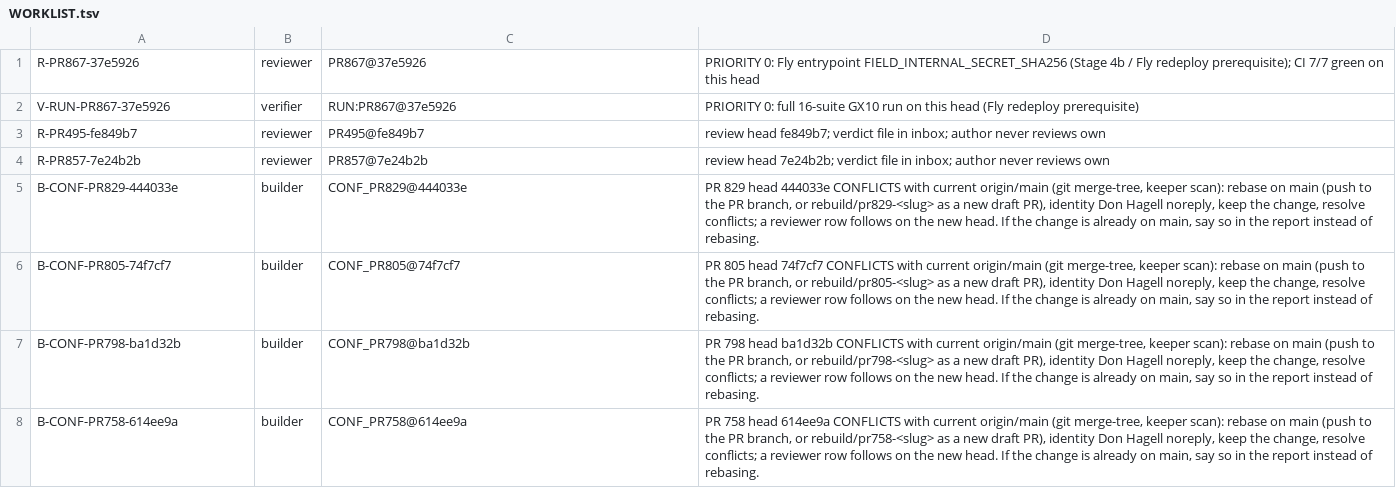
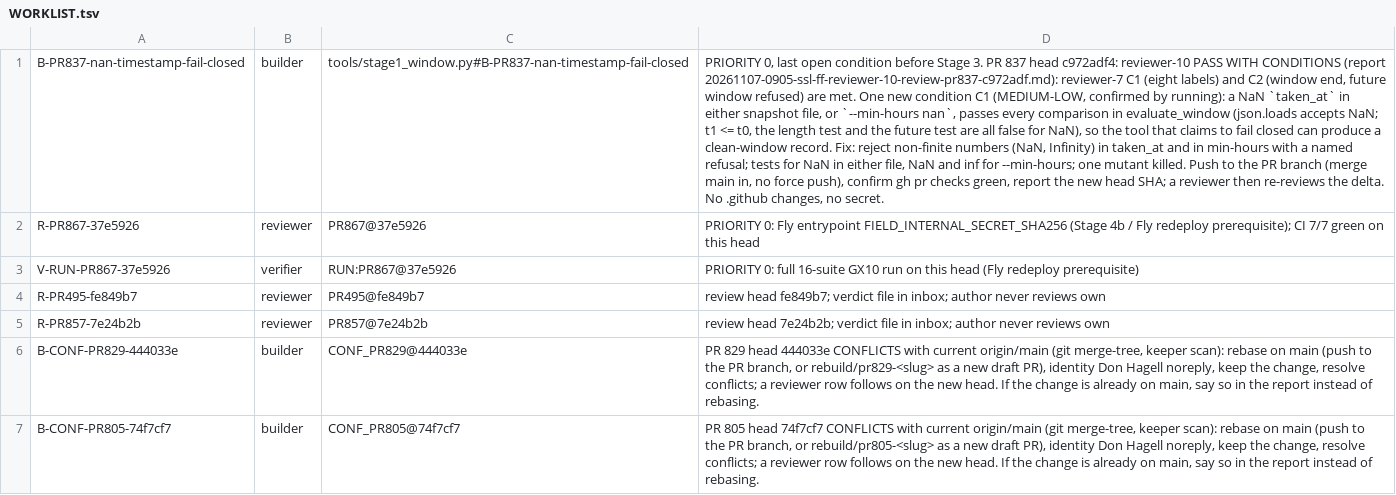
Before and after one commit to SpinStateLabs/field-platform, a TSV file: comms/WORKLIST.tsv, drawn as a sheet; only a part is shown; the shorter side is filled out with more unchanged rows; the diff names each change by its address in the sheet, - before the commit and + after, or states it on an @@ line.

Commit message:
comms: restore priority-0 card B-PR837-nan-timestamp-fail-closed after lock release

```diff
--- a/comms/WORKLIST.tsv
+++ b/comms/WORKLIST.tsv
+row 1: B-PR837-nan-timestamp-fail-closed | builder | tools/stage1_window.py#B-PR837-nan-timestamp-fail-closed | PRIORITY 0, last open condition before Stage 3. PR 837 head c972adf4: reviewer-10 PASS WITH CONDITIONS (report 20261107-0905-ssl-ff-reviewer-10-review-pr837-c972adf.md): reviewer-7 C1 (eight labels) and C2 (window end, future window refused) are met. One new condition C1 (MEDIUM-LOW, confirmed by running): a NaN `taken_at` in either snapshot file, or `--min-hours nan`, passes every comparison in evaluate_window (json.loads accepts NaN; t1 <= t0, the length test and the future test are all false for NaN), so the tool that claims to fail closed can produce a clean-window record. Fix: reject non-finite numbers (NaN, Infinity) in taken_at and in min-hours with a named refusal; tests for NaN in either file, NaN and inf for --min-hours; one mutant killed. Push to the PR branch (merge main in, no force push), confirm gh pr checks green, report the new head SHA; a reviewer then re-reviews the delta. No .github changes, no secret.
```
